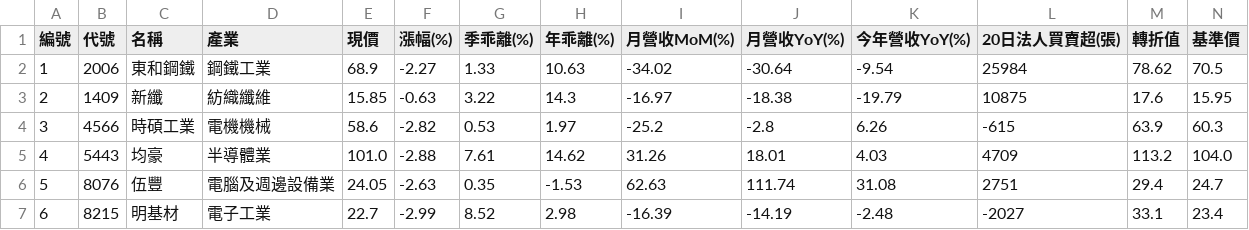
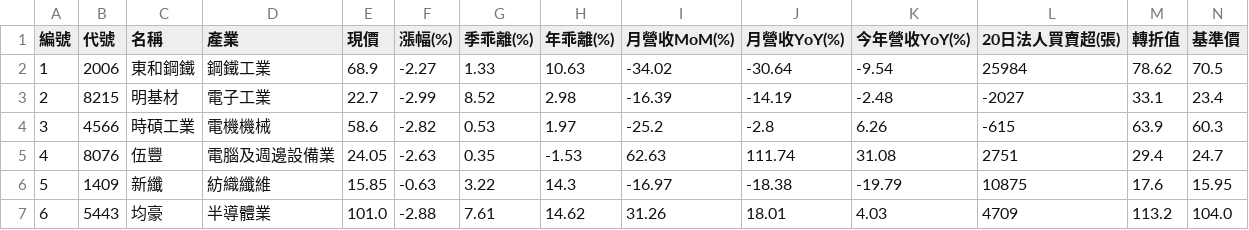
Before and after one commit to chiachan0108/quantum-scanner-web, a CSV file: strategy_e_result.csv, drawn as a sheet; only a part is shown; removed rows and columns are numbered as before the commit, all else as after; rows hold the shown columns only; the diff covers the shown part only; the diff names each change by its address in the sheet, - before the commit and + after, or states it on an @@ line.

```diff
--- a/strategy_e_result.csv
+++ b/strategy_e_result.csv
-B3 (代號): 1409
+B3 (代號): 8215
-C3 (名稱): 新纖
+C3 (名稱): 明基材
-D3 (產業): 紡織纖維
+D3 (產業): 電子工業
-E3 (現價): 15.85
+E3 (現價): 22.7
-F3 (漲幅(%)): -0.63
+F3 (漲幅(%)): -2.99
-G3 (季乖離(%)): 3.22
+G3 (季乖離(%)): 8.52
-H3 (年乖離(%)): 14.3
+H3 (年乖離(%)): 2.98
-I3 (月營收MoM(%)): -16.97
+I3 (月營收MoM(%)): -16.39
-J3 (月營收YoY(%)): -18.38
+J3 (月營收YoY(%)): -14.19
-K3 (今年營收YoY(%)): -19.79
+K3 (今年營收YoY(%)): -2.48
-L3 (20日法人買賣超(張)): 10875
+L3 (20日法人買賣超(張)): -2027
-M3 (轉折值): 17.6
+M3 (轉折值): 33.1
-N3 (基準價): 15.95
+N3 (基準價): 23.4
-row 5: 4 | 5443 | 均豪 | 半導體業 | 101.0 | -2.88 | 7.61 | 14.62 | 31.26 | 18.01 | 4.03 | 4709 | 113.2 | 104.0
-A5 (編號): 5
+A5 (編號): 4
+row 6: 5 | 1409 | 新纖 | 紡織纖維 | 15.85 | -0.63 | 3.22 | 14.3 | -16.97 | -18.38 | -19.79 | 10875 | 17.6 | 15.95
-B7 (代號): 8215
+B7 (代號): 5443
-C7 (名稱): 明基材
+C7 (名稱): 均豪
-D7 (產業): 電子工業
+D7 (產業): 半導體業
-E7 (現價): 22.7
+E7 (現價): 101.0
-F7 (漲幅(%)): -2.99
+F7 (漲幅(%)): -2.88
-G7 (季乖離(%)): 8.52
+G7 (季乖離(%)): 7.61
-H7 (年乖離(%)): 2.98
+H7 (年乖離(%)): 14.62
-I7 (月營收MoM(%)): -16.39
+I7 (月營收MoM(%)): 31.26
-J7 (月營收YoY(%)): -14.19
+J7 (月營收YoY(%)): 18.01
-K7 (今年營收YoY(%)): -2.48
+K7 (今年營收YoY(%)): 4.03
-L7 (20日法人買賣超(張)): -2027
+L7 (20日法人買賣超(張)): 4709
-M7 (轉折值): 33.1
+M7 (轉折值): 113.2
-N7 (基準價): 23.4
+N7 (基準價): 104.0
```
Also changed, not shown: 10 edited cells elsewhere in this file, strategy_a_result.csv, strategy_b_result.csv, 4 other files.
